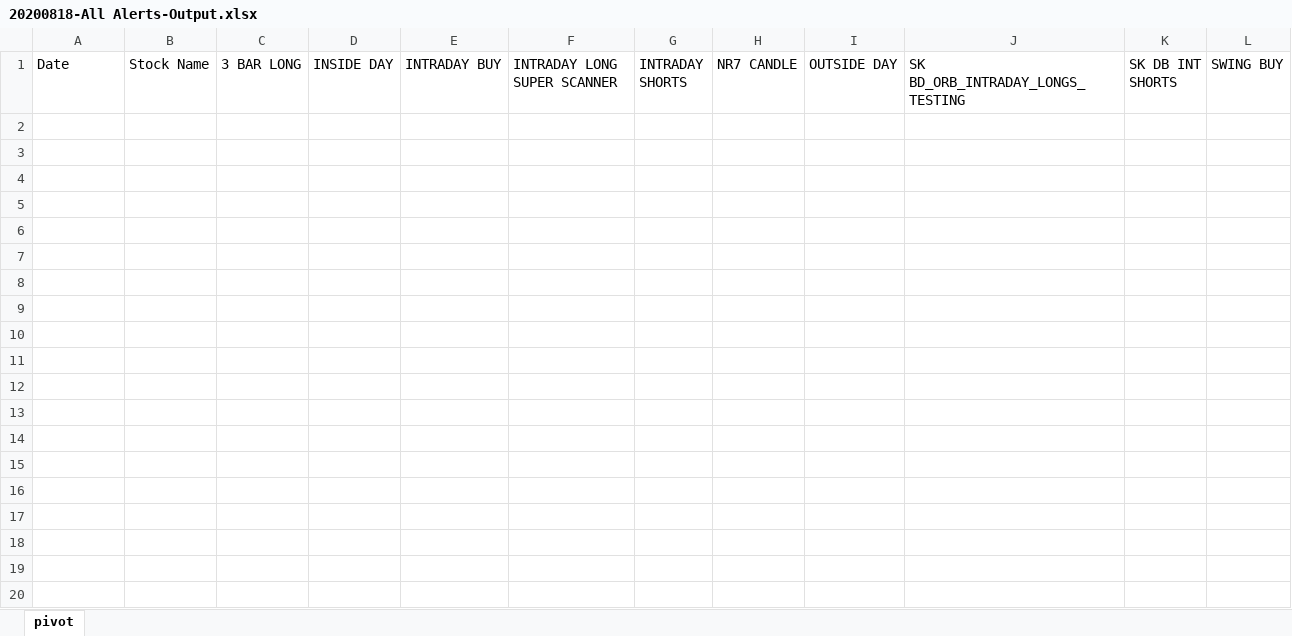
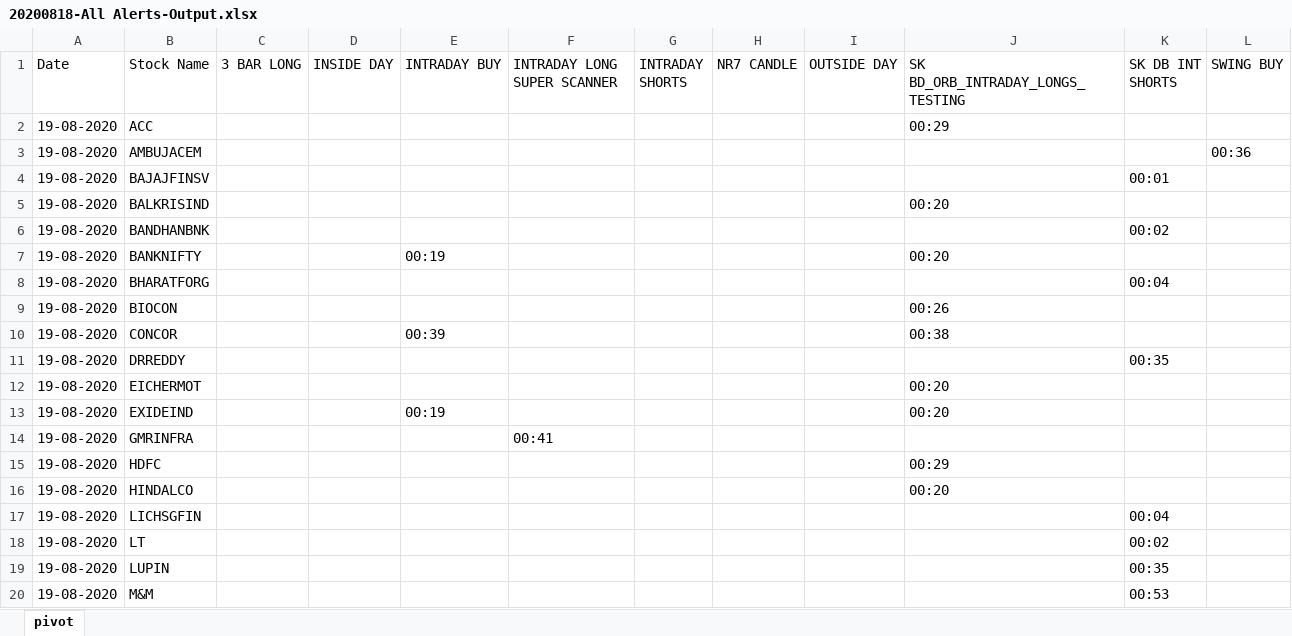
Before and after one commit to sujoysett/trade-alert-pivot, an Excel workbook: docs/20200818-All Alerts-Output.xlsx, sheet pivot, drawn as a sheet; only a part is shown; values as stored, in another font and other column widths than the file's, no borders; the diff covers the shown part only; the diff names each change by its address in the sheet, - before the commit and + after, or states it on an @@ line.

```diff
--- a/docs/20200818-All Alerts-Output.xlsx (sheet pivot)
+++ b/docs/20200818-All Alerts-Output.xlsx (sheet pivot)
+row 2: 19-08-2020 | ACC |  |  |  |  |  |  |  | 00:29
+row 3: 19-08-2020 | AMBUJACEM |  |  |  |  |  |  |  |  |  | 00:36
+row 4: 19-08-2020 | BAJAJFINSV |  |  |  |  |  |  |  |  | 00:01
+row 5: 19-08-2020 | BALKRISIND |  |  |  |  |  |  |  | 00:20
+row 6: 19-08-2020 | BANDHANBNK |  |  |  |  |  |  |  |  | 00:02
+row 7: 19-08-2020 | BANKNIFTY |  |  | 00:19 |  |  |  |  | 00:20
+row 8: 19-08-2020 | BHARATFORG |  |  |  |  |  |  |  |  | 00:04
+row 9: 19-08-2020 | BIOCON |  |  |  |  |  |  |  | 00:26
+row 10: 19-08-2020 | CONCOR |  |  | 00:39 |  |  |  |  | 00:38
+row 11: 19-08-2020 | DRREDDY |  |  |  |  |  |  |  |  | 00:35
+row 12: 19-08-2020 | EICHERMOT |  |  |  |  |  |  |  | 00:20
+row 13: 19-08-2020 | EXIDEIND |  |  | 00:19 |  |  |  |  | 00:20
+row 14: 19-08-2020 | GMRINFRA |  |  |  | 00:41
+row 15: 19-08-2020 | HDFC |  |  |  |  |  |  |  | 00:29
+row 16: 19-08-2020 | HINDALCO |  |  |  |  |  |  |  | 00:20
+row 17: 19-08-2020 | LICHSGFIN |  |  |  |  |  |  |  |  | 00:04
+row 18: 19-08-2020 | LT |  |  |  |  |  |  |  |  | 00:02
+row 19: 19-08-2020 | LUPIN |  |  |  |  |  |  |  |  | 00:35
+row 20: 19-08-2020 | M&M |  |  |  |  |  |  |  |  | 00:53
```
Also changed, not shown: 132 added rows elsewhere in this sheet, 1 other file.
